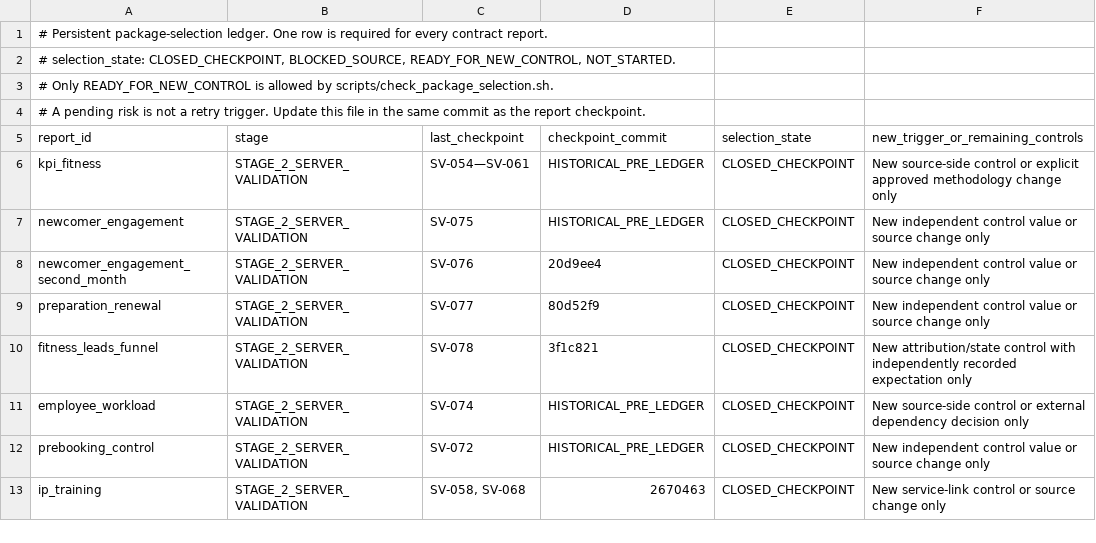
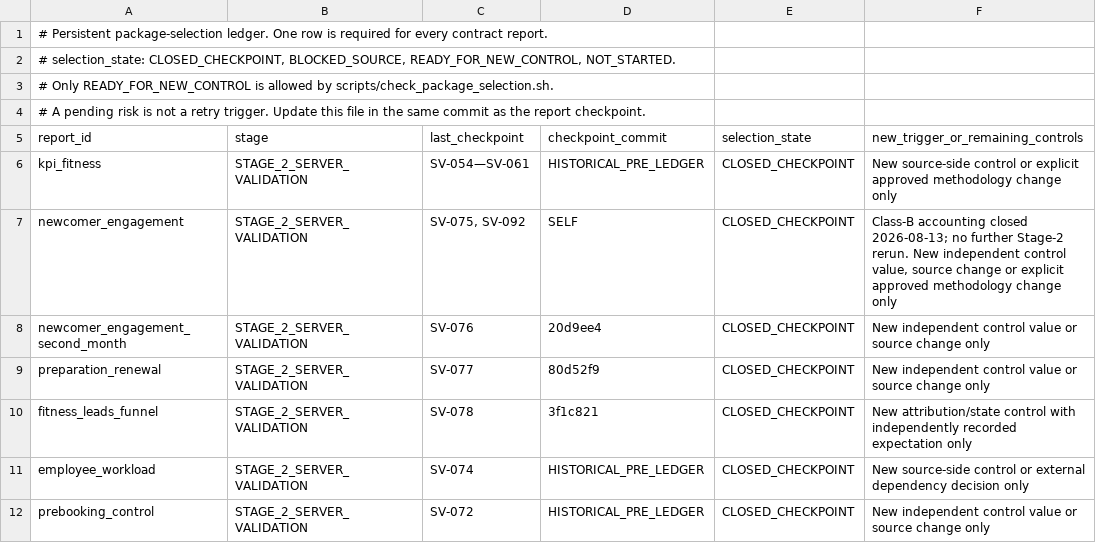
Before and after one commit to ilvkalinin/1c_to_powerBi, a TSV file: .agents/report_checkpoint_ledger.tsv, drawn as a sheet; only a part is shown; the shorter side is filled out with more unchanged rows.

Commit message:
validate(newcomer): account class-b controls

```diff
--- a/.agents/report_checkpoint_ledger.tsv
+++ b/.agents/report_checkpoint_ledger.tsv
@@ -6,3 +6,3 @@ report_id	stage	last_checkpoint	checkpoint_commit	selection_state	new_trigger_or
 kpi_fitness	STAGE_2_SERVER_VALIDATION	SV-054—SV-061	HISTORICAL_PRE_LEDGER	CLOSED_CHECKPOINT	New source-side control or explicit approved methodology change only
-newcomer_engagement	STAGE_2_SERVER_VALIDATION	SV-075	HISTORICAL_PRE_LEDGER	CLOSED_CHECKPOINT	New independent control value or source change only
+newcomer_engagement	STAGE_2_SERVER_VALIDATION	SV-075, SV-092	SELF	CLOSED_CHECKPOINT	Class-B accounting closed 2026-08-13; no further Stage-2 rerun. New independent control value, source change or explicit approved methodology change only
 newcomer_engagement_second_month	STAGE_2_SERVER_VALIDATION	SV-076	20d9ee4	CLOSED_CHECKPOINT	New independent control value or source change only
```
Also changed, not shown: .agents/active_package.tsv, 4 other files.
